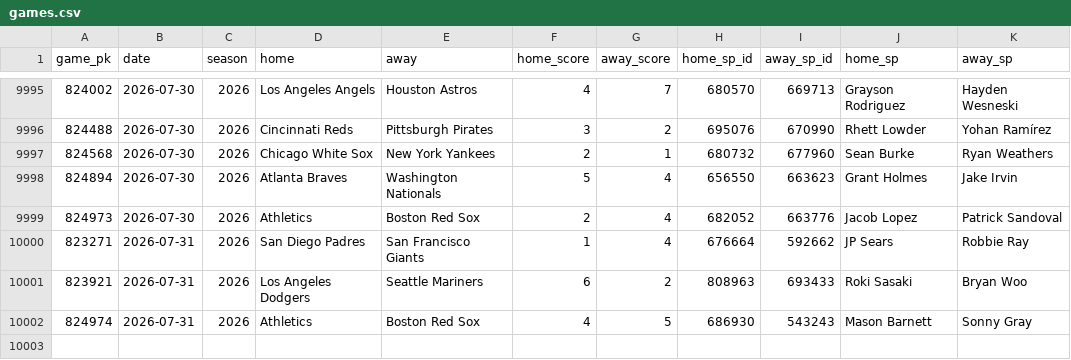
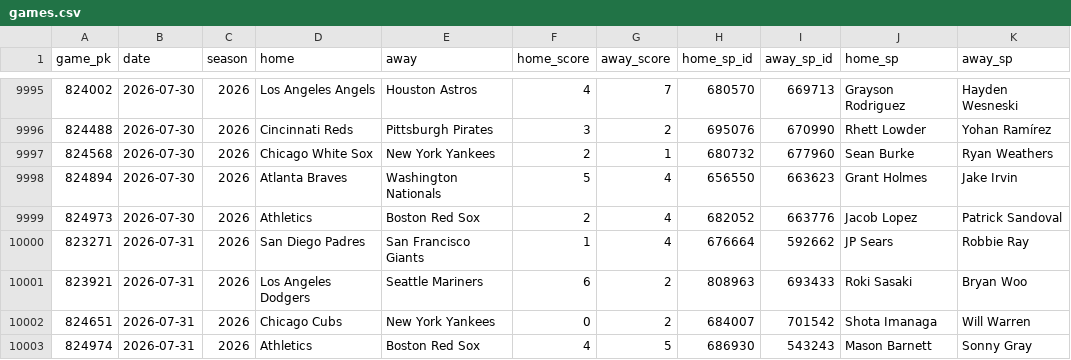
Before and after one commit to 2542609ontarioinc-wq/PickHub, a CSV file: games.csv, drawn as a sheet; only a part is shown, gaps mark what is left out; the diff names each change by its address in the sheet, - before the commit and + after, or states it on an @@ line.

```diff
--- a/games.csv
+++ b/games.csv
+row 10002: 824651 | 2026-07-31 | 2026 | Chicago Cubs | New York Yankees | 0 | 2 | 684007 | 701542 | Shota Imanaga | Will Warren
```
Also changed, not shown: 1 other file.
